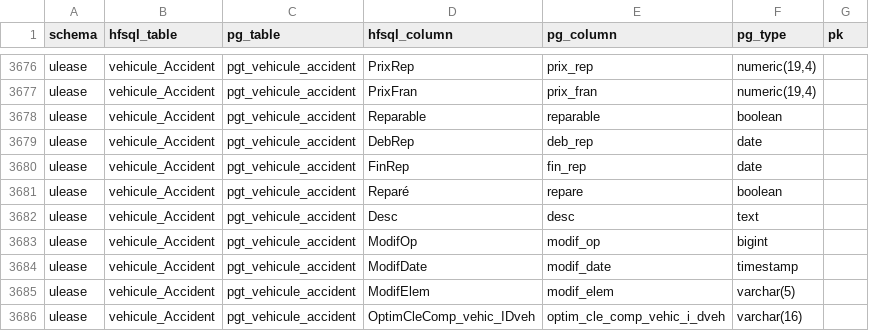
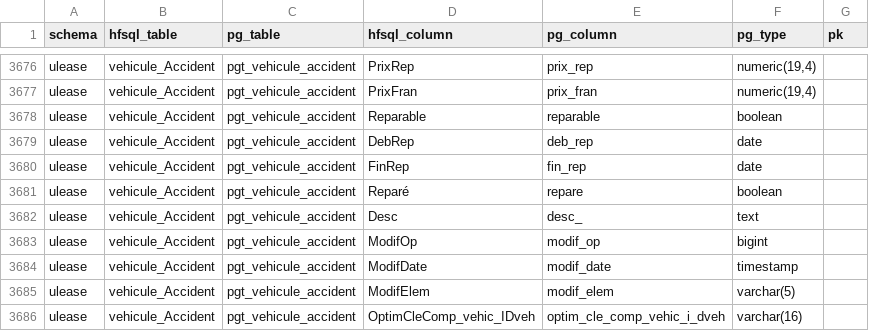
Before and after one commit to AudreyL59/Omaya, a CSV file: migration/mapping/columns.csv, drawn as a sheet; only a part is shown, gaps mark what is left out.

```diff
--- a/migration/mapping/columns.csv
+++ b/migration/mapping/columns.csv
@@ -3681,3 +3681,3 @@ ulease,vehicule_Accident,pgt_vehicule_accident,FinRep,fin_rep,date,
 ulease,vehicule_Accident,pgt_vehicule_accident,Reparé,repare,boolean,
-ulease,vehicule_Accident,pgt_vehicule_accident,Desc,desc,text,
+ulease,vehicule_Accident,pgt_vehicule_accident,Desc,desc_,text,
 ulease,vehicule_Accident,pgt_vehicule_accident,ModifOp,modif_op,bigint,
```
Also changed, not shown: 2 other files.
